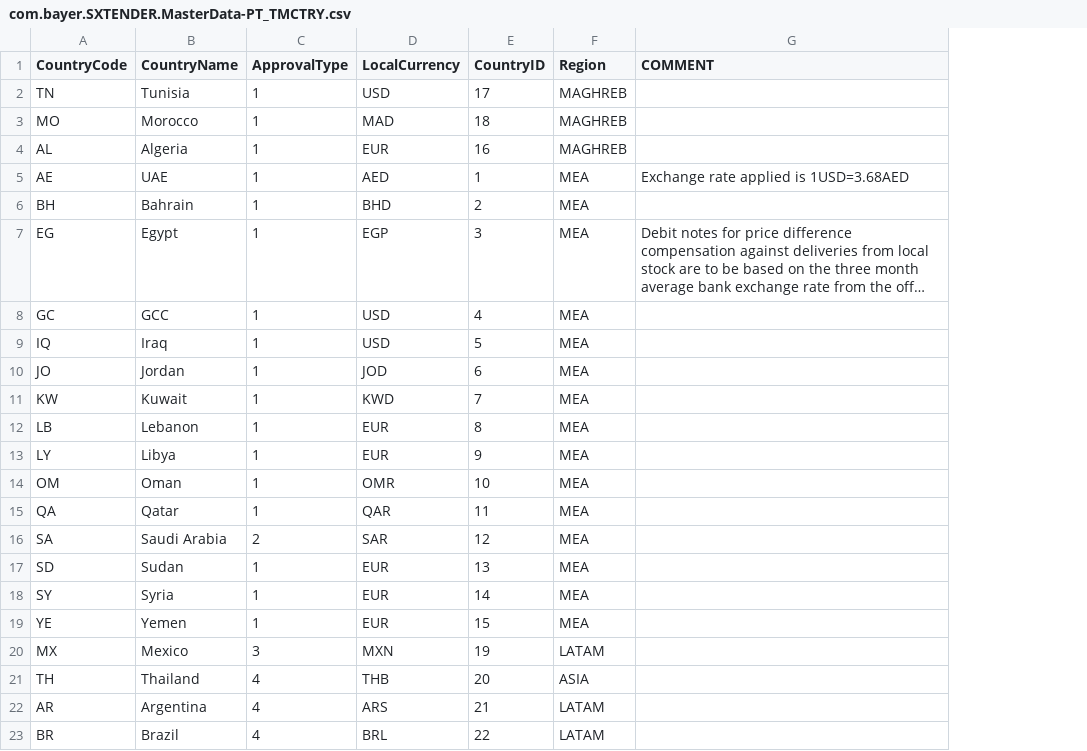
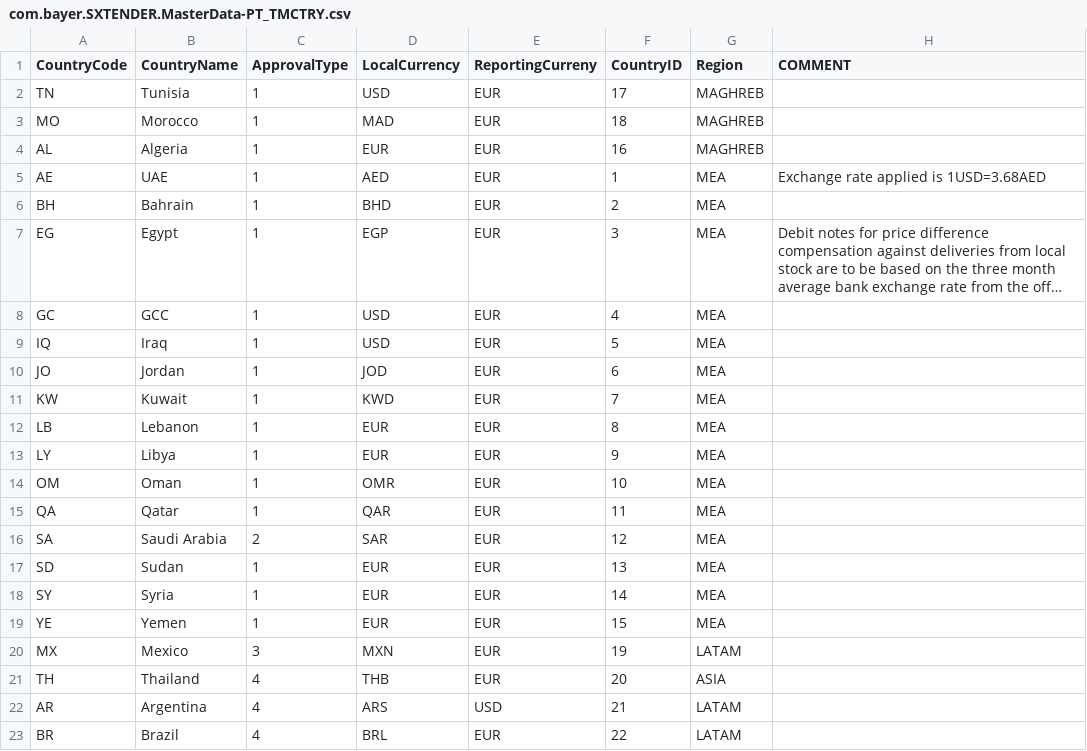
Before and after one commit to mandar-velankar/TNDR_FAST_BACKEND, a CSV file: db/csv/com.bayer.SXTENDER.MasterData-PT_TMCTRY.csv, drawn as a sheet; long unchanged cells end in …; the diff names each change by its address in the sheet, - before the commit and + after, or states it on an @@ line.

```diff
--- a/db/csv/com.bayer.SXTENDER.MasterData-PT_TMCTRY.csv
+++ b/db/csv/com.bayer.SXTENDER.MasterData-PT_TMCTRY.csv
+column E (ReportingCurreny), rows 2-23: EUR | EUR | EUR | EUR | EUR | EUR | EUR | EUR | EUR | EUR | EUR | EUR | EUR | EUR | EUR | EUR | EUR | EUR | EUR | EUR | USD | EUR
```
Also changed, not shown: db/csv/com.bayer.SXTENDER.MasterData-PT_TMFXRTS.csv, 1 other file.
